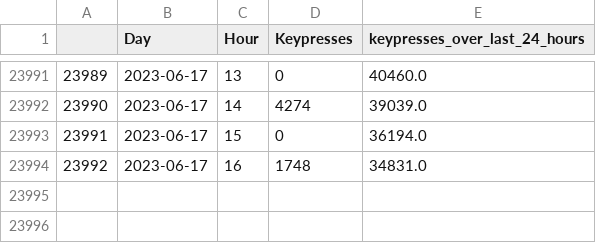
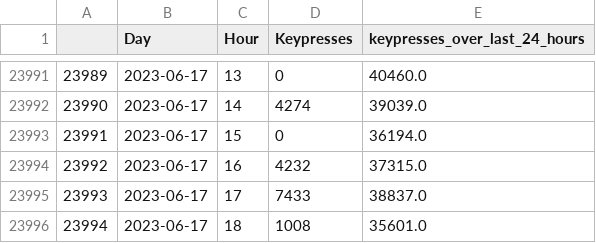
Before and after one commit to kburchfiel/fitbit_steps_and_whatpulse_keypresses_comparison, a CSV file: data/df_combined_hourly_keypresses_updated.csv, drawn as a sheet; only a part is shown, gaps mark what is left out.

```diff
--- a/data/df_combined_hourly_keypresses_updated.csv
+++ b/data/df_combined_hourly_keypresses_updated.csv
@@ -23993,2 +23993,4 @@
 23991,2023-06-17,15,0,36194.0
-23992,2023-06-17,16,1748,34831.0
+23992,2023-06-17,16,4232,37315.0
+23993,2023-06-17,17,7433,38837.0
+23994,2023-06-17,18,1008,35601.0
```
Also changed, not shown: data/df_combined_daily_keypresses.csv, data/df_combined_daily_keypresses_updated.csv, 17 other files.
